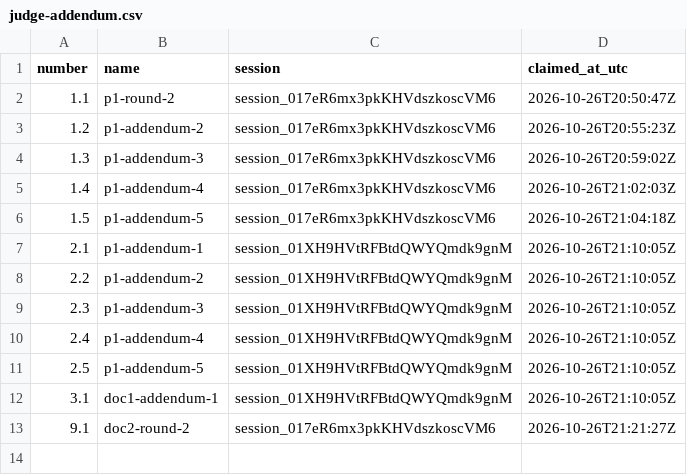
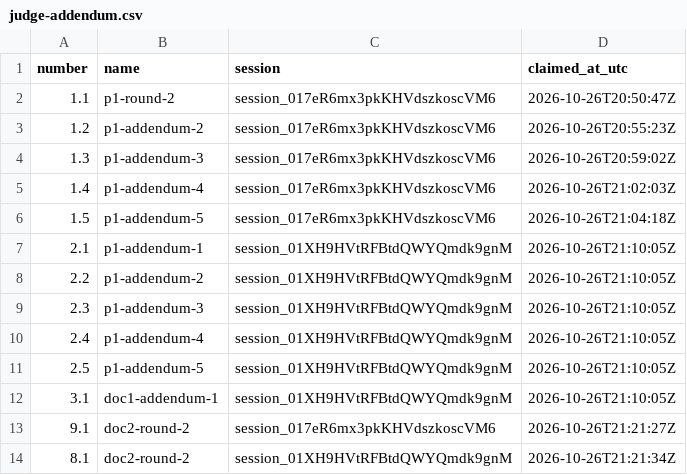
Before and after one commit to contactexepex/omenix-trading, a CSV file: numbers/judge-addendum.csv, drawn as a sheet; the diff names each change by its address in the sheet, - before the commit and + after, or states it on an @@ line.

```diff
--- a/numbers/judge-addendum.csv
+++ b/numbers/judge-addendum.csv
+row 14: 8.1 | doc2-round-2 | session_01XH9HVtRFBtdQWYQmdk9gnM | 2026-10-26T21:21:34Z
```
